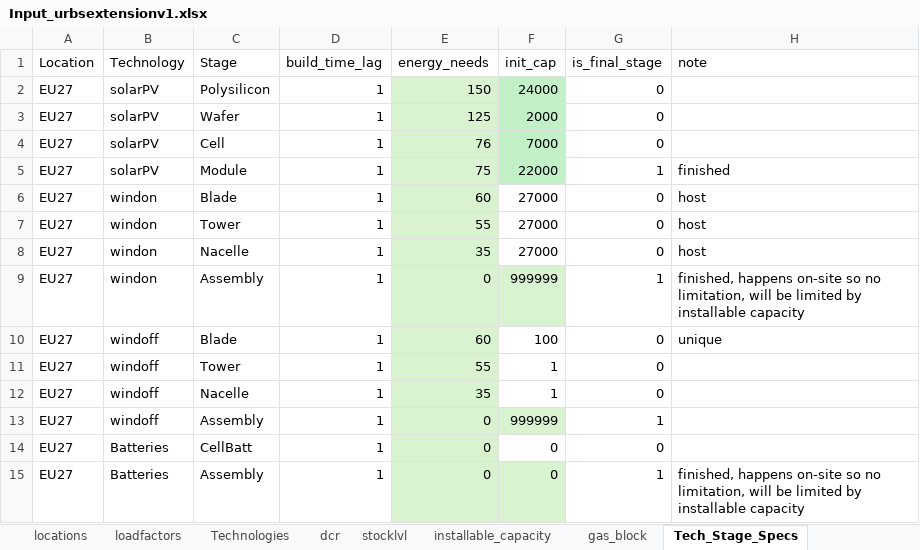
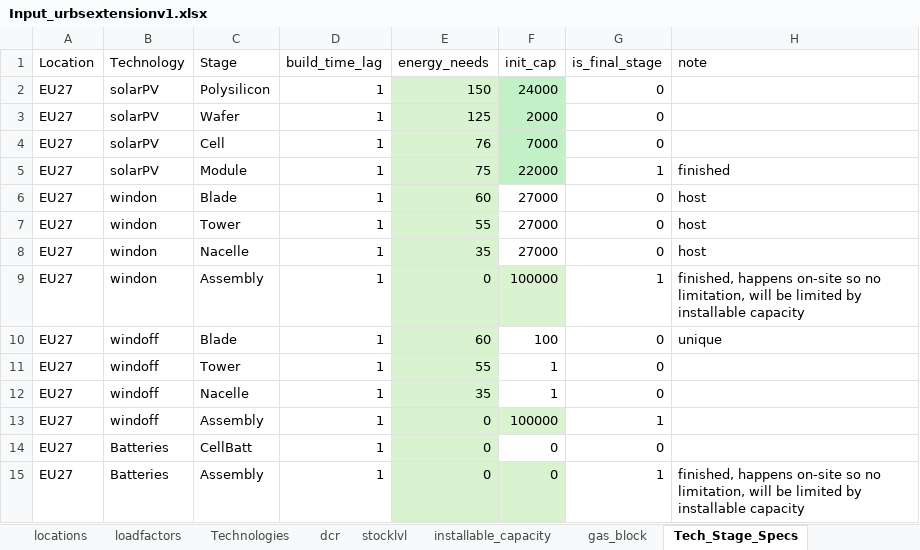
Before and after one commit to oitzingermaximilian/urbs-materials, an Excel workbook: Input_urbsextensionv1.xlsx, sheet Tech_Stage_Specs, drawn as a sheet; values as stored, in another font and other column widths than the file's, no borders; the diff names each change by its address in the sheet, - before the commit and + after, or states it on an @@ line.

```diff
--- a/Input_urbsextensionv1.xlsx (sheet Tech_Stage_Specs)
+++ b/Input_urbsextensionv1.xlsx (sheet Tech_Stage_Specs)
-F9 (init_cap): 999999
+F9 (init_cap): 100000
-F13 (init_cap): 999999
+F13 (init_cap): 100000
```
Also changed, not shown: Input/urbs_intertemporal_2050/2024.xlsx, 10 other files.
